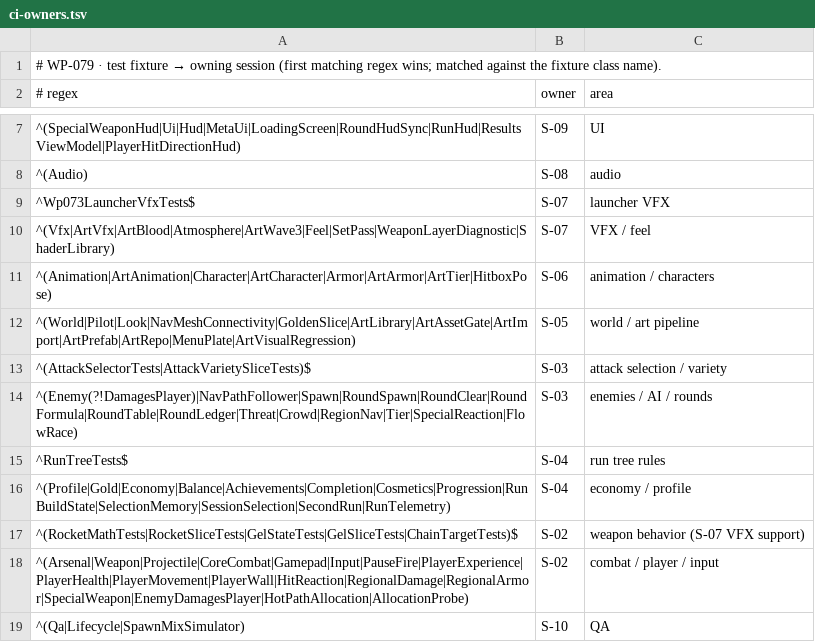
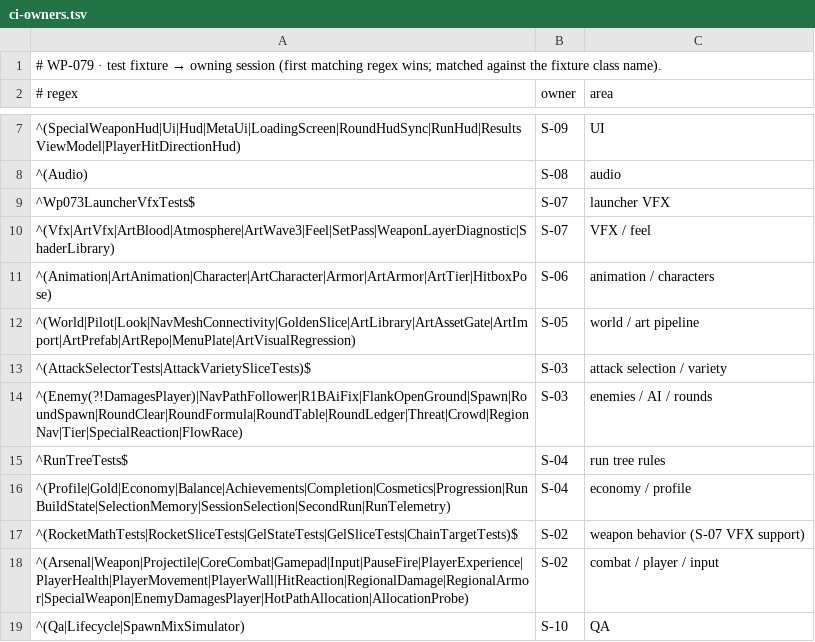
Before and after one commit to ErdemEmirOzer/deaths-demolition, a TSV file: tools/ci-owners.tsv, drawn as a sheet; only a part is shown, gaps mark what is left out.

```diff
--- a/tools/ci-owners.tsv
+++ b/tools/ci-owners.tsv
@@ -13,3 +13,3 @@
 ^(AttackSelectorTests|AttackVarietySliceTests)$	S-03	attack selection / variety
-^(Enemy(?!DamagesPlayer)|NavPathFollower|Spawn|RoundSpawn|RoundClear|RoundFormula|RoundTable|RoundLedger|Threat|Crowd|RegionNav|Tier|SpecialReaction|FlowRace)	S-03	enemies / AI / rounds
+^(Enemy(?!DamagesPlayer)|NavPathFollower|R1BAiFix|FlankOpenGround|Spawn|RoundSpawn|RoundClear|RoundFormula|RoundTable|RoundLedger|Threat|Crowd|RegionNav|Tier|SpecialReaction|FlowRace)	S-03	enemies / AI / rounds
 ^RunTreeTests$	S-04	run tree rules
```
